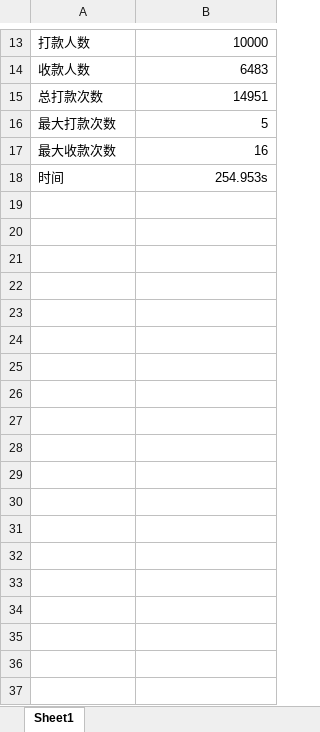
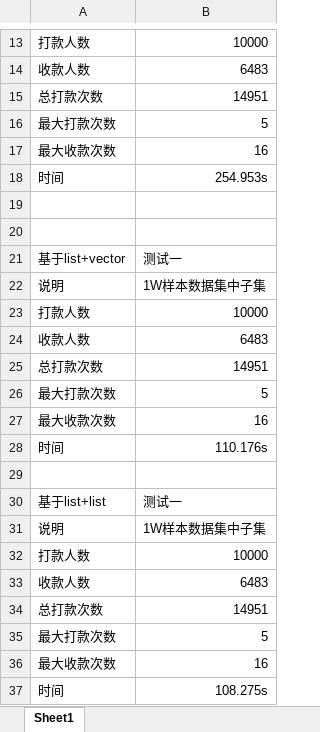
Before and after one commit to lnianhong/RequireMatch, an Excel workbook: document/测试报告.xlsx, sheet Sheet1, drawn as a sheet; only a part is shown, gaps mark what is left out; values as stored, in another font and other column widths than the file's, no borders; the diff names each change by its address in the sheet, - before the commit and + after, or states it on an @@ line.

Commit message:
list+list

```diff
--- a/document/测试报告.xlsx (sheet Sheet1)
+++ b/document/测试报告.xlsx (sheet Sheet1)
+row 19: (empty)
+row 20: (empty)
+row 21: 基于list+vector | 测试一
+row 22: 说明 | 1W样本数据集中子集
+row 23: 打款人数 | 10000
+row 24: 收款人数 | 6483
+row 25: 总打款次数 | 14951
+row 26: 最大打款次数 | 5
+row 27: 最大收款次数 | 16
+row 28: 时间 | 110.176s
+row 29: (empty)
+row 30: 基于list+list | 测试一
+row 31: 说明 | 1W样本数据集中子集
+row 32: 打款人数 | 10000
+row 33: 收款人数 | 6483
+row 34: 总打款次数 | 14951
+row 35: 最大打款次数 | 5
+row 36: 最大收款次数 | 16
+row 37: 时间 | 108.275s
```
Also changed, not shown: 11 other files.
